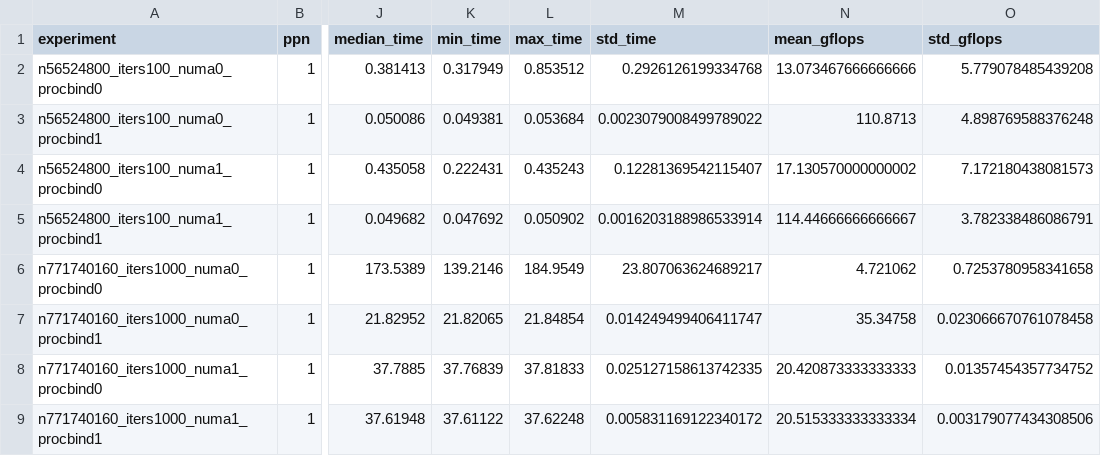
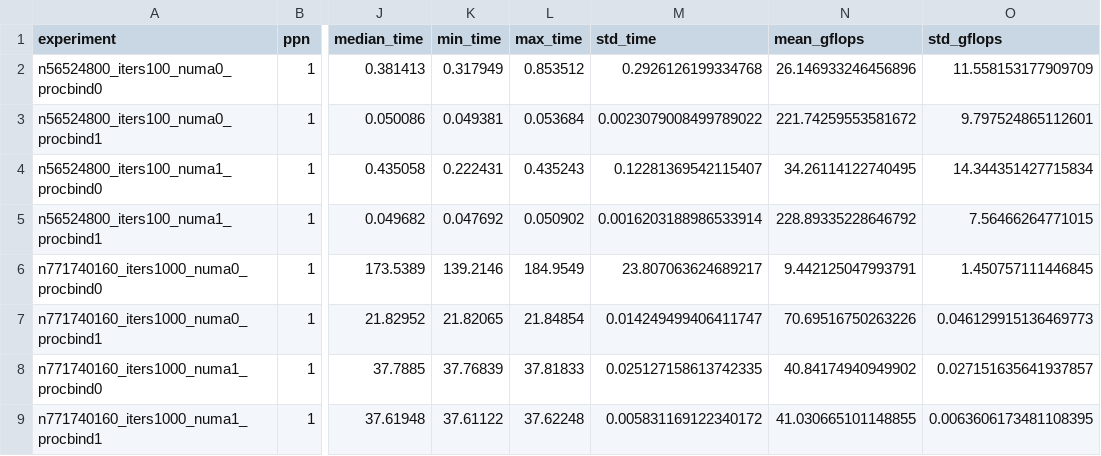
Before and after one commit to jandrovins/pact26_hsf_artifact, a CSV file: example_results/fox_multisaxpy_omp/summary.csv, drawn as a sheet; only a part is shown, gaps mark what is left out; the diff names each change by its address in the sheet, - before the commit and + after, or states it on an @@ line.

```diff
--- a/example_results/fox_multisaxpy_omp/summary.csv
+++ b/example_results/fox_multisaxpy_omp/summary.csv
-N2 (mean_gflops): 13.073467666666666
+N2 (mean_gflops): 26.146933246456896
-O2 (std_gflops): 5.779078485439208
+O2 (std_gflops): 11.558153177909709
-N3 (mean_gflops): 110.8713
+N3 (mean_gflops): 221.74259553581672
-O3 (std_gflops): 4.898769588376248
+O3 (std_gflops): 9.797524865112601
-N4 (mean_gflops): 17.130570000000002
+N4 (mean_gflops): 34.26114122740495
-O4 (std_gflops): 7.172180438081573
+O4 (std_gflops): 14.344351427715834
-N5 (mean_gflops): 114.44666666666667
+N5 (mean_gflops): 228.89335228646792
-O5 (std_gflops): 3.782338486086791
+O5 (std_gflops): 7.56466264771015
-N6 (mean_gflops): 4.721062
+N6 (mean_gflops): 9.442125047993791
-O6 (std_gflops): 0.7253780958341658
+O6 (std_gflops): 1.450757111446845
-N7 (mean_gflops): 35.34758
+N7 (mean_gflops): 70.69516750263226
-O7 (std_gflops): 0.023066670761078458
+O7 (std_gflops): 0.046129915136469773
-N8 (mean_gflops): 20.420873333333333
+N8 (mean_gflops): 40.84174940949902
-O8 (std_gflops): 0.01357454357734752
+O8 (std_gflops): 0.027151635641937857
-N9 (mean_gflops): 20.515333333333334
+N9 (mean_gflops): 41.030665101148855
-O9 (std_gflops): 0.003179077434308506
+O9 (std_gflops): 0.0063606173481108395
```
Also changed, not shown: example_results/fox_multisaxpy_orig/results_final_3bs_init_tasks/summary.csv, example_results/fox_multisaxpy_tg/results_final_3bs/summary.csv, 4 other files.
